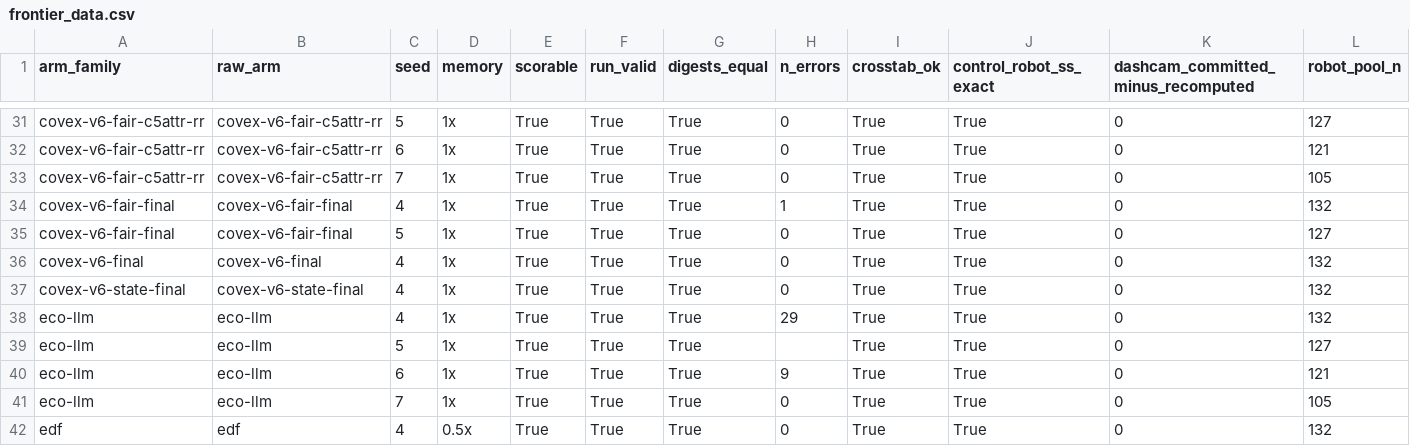
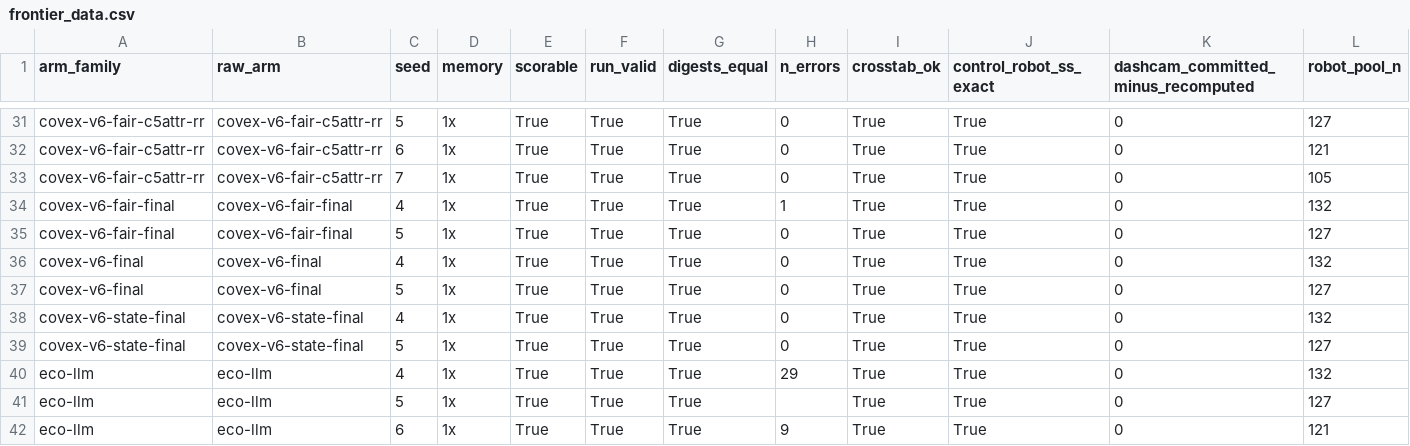
Before and after one commit to nesl/fm-switching, a CSV file: reports/figures/frontier_data.csv, drawn as a sheet; only a part is shown, gaps mark what is left out; the shorter side is filled out with more unchanged rows; rows hold the shown columns only; the diff names each change by its address in the sheet, - before the commit and + after, or states it on an @@ line.

```diff
--- a/reports/figures/frontier_data.csv
+++ b/reports/figures/frontier_data.csv
+row 37: covex-v6-final | covex-v6-final | 5 | 1x | True | True | True | 0 | True | True | 0 | 127
+row 39: covex-v6-state-final | covex-v6-state-final | 5 | 1x | True | True | True | 0 | True | True | 0 | 127
```
Also changed, not shown: 3 other files.
